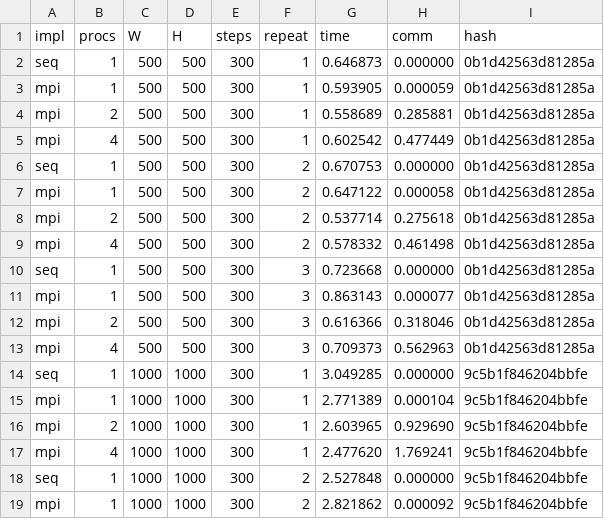
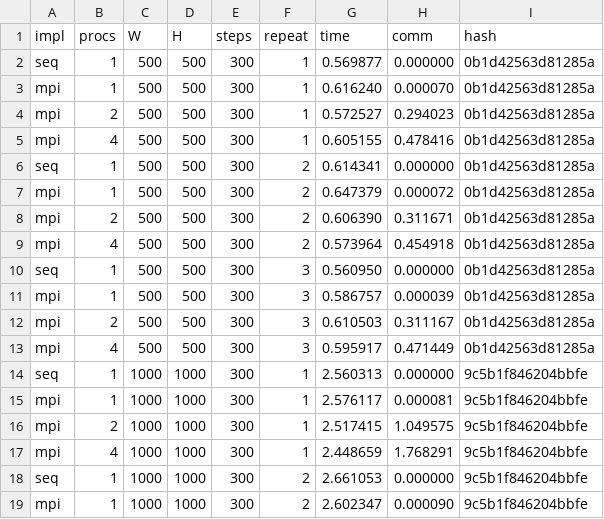
Before and after one commit to Ruthika6/Parallel-Cellular-Automaton-Model-for-Wildfire-Propagation-using-MPI, a CSV file: results/bench.csv, drawn as a sheet; only a part is shown; the diff covers the shown part only.

```diff
--- a/results/bench.csv
+++ b/results/bench.csv
@@ -1,19 +1,19 @@
 impl,procs,W,H,steps,repeat,time,comm,hash
-seq,1,500,500,300,1,0.646873,0.000000,0b1d42563d81285a
-mpi,1,500,500,300,1,0.593905,0.000059,0b1d42563d81285a
-mpi,2,500,500,300,1,0.558689,0.285881,0b1d42563d81285a
-mpi,4,500,500,300,1,0.602542,0.477449,0b1d42563d81285a
-seq,1,500,500,300,2,0.670753,0.000000,0b1d42563d81285a
-mpi,1,500,500,300,2,0.647122,0.000058,0b1d42563d81285a
-mpi,2,500,500,300,2,0.537714,0.275618,0b1d42563d81285a
-mpi,4,500,500,300,2,0.578332,0.461498,0b1d42563d81285a
-seq,1,500,500,300,3,0.723668,0.000000,0b1d42563d81285a
-mpi,1,500,500,300,3,0.863143,0.000077,0b1d42563d81285a
-mpi,2,500,500,300,3,0.616366,0.318046,0b1d42563d81285a
-mpi,4,500,500,300,3,0.709373,0.562963,0b1d42563d81285a
-seq,1,1000,1000,300,1,3.049285,0.000000,9c5b1f846204bbfe
-mpi,1,1000,1000,300,1,2.771389,0.000104,9c5b1f846204bbfe
-mpi,2,1000,1000,300,1,2.603965,0.929690,9c5b1f846204bbfe
-mpi,4,1000,1000,300,1,2.477620,1.769241,9c5b1f846204bbfe
-seq,1,1000,1000,300,2,2.527848,0.000000,9c5b1f846204bbfe
-mpi,1,1000,1000,300,2,2.821862,0.000092,9c5b1f846204bbfe
+seq,1,500,500,300,1,0.569877,0.000000,0b1d42563d81285a
+mpi,1,500,500,300,1,0.616240,0.000070,0b1d42563d81285a
+mpi,2,500,500,300,1,0.572527,0.294023,0b1d42563d81285a
+mpi,4,500,500,300,1,0.605155,0.478416,0b1d42563d81285a
+seq,1,500,500,300,2,0.614341,0.000000,0b1d42563d81285a
+mpi,1,500,500,300,2,0.647379,0.000072,0b1d42563d81285a
+mpi,2,500,500,300,2,0.606390,0.311671,0b1d42563d81285a
+mpi,4,500,500,300,2,0.573964,0.454918,0b1d42563d81285a
+seq,1,500,500,300,3,0.560950,0.000000,0b1d42563d81285a
+mpi,1,500,500,300,3,0.586757,0.000039,0b1d42563d81285a
+mpi,2,500,500,300,3,0.610503,0.311167,0b1d42563d81285a
+mpi,4,500,500,300,3,0.595917,0.471449,0b1d42563d81285a
+seq,1,1000,1000,300,1,2.560313,0.000000,9c5b1f846204bbfe
+mpi,1,1000,1000,300,1,2.576117,0.000081,9c5b1f846204bbfe
+mpi,2,1000,1000,300,1,2.517415,1.049575,9c5b1f846204bbfe
+mpi,4,1000,1000,300,1,2.448659,1.768291,9c5b1f846204bbfe
+seq,1,1000,1000,300,2,2.661053,0.000000,9c5b1f846204bbfe
+mpi,1,1000,1000,300,2,2.602347,0.000090,9c5b1f846204bbfe
```
Also changed, not shown: 11 edited cells elsewhere in this file, results/summary.csv, 15 other files.
